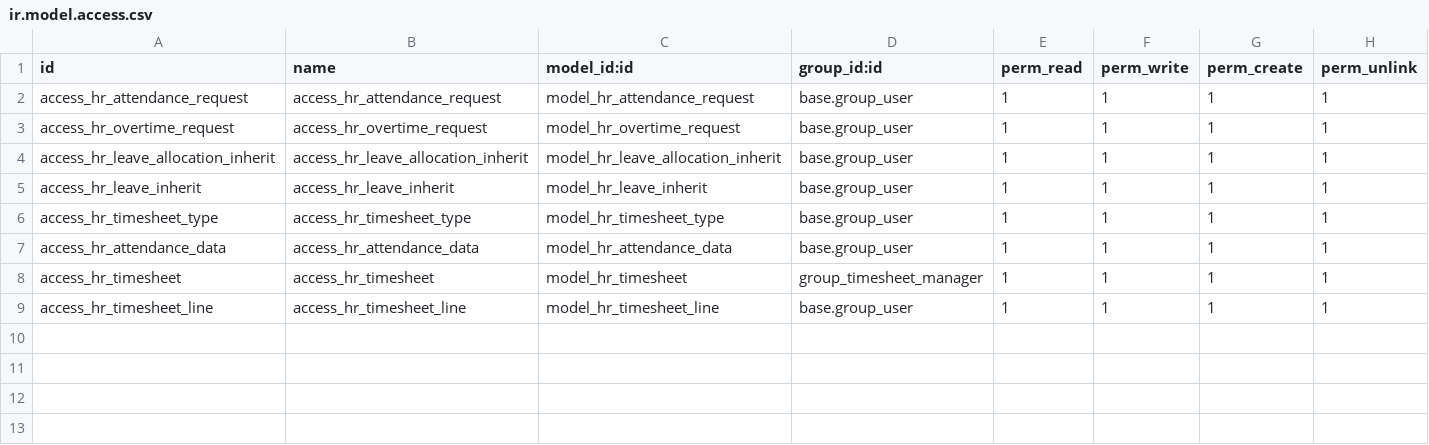
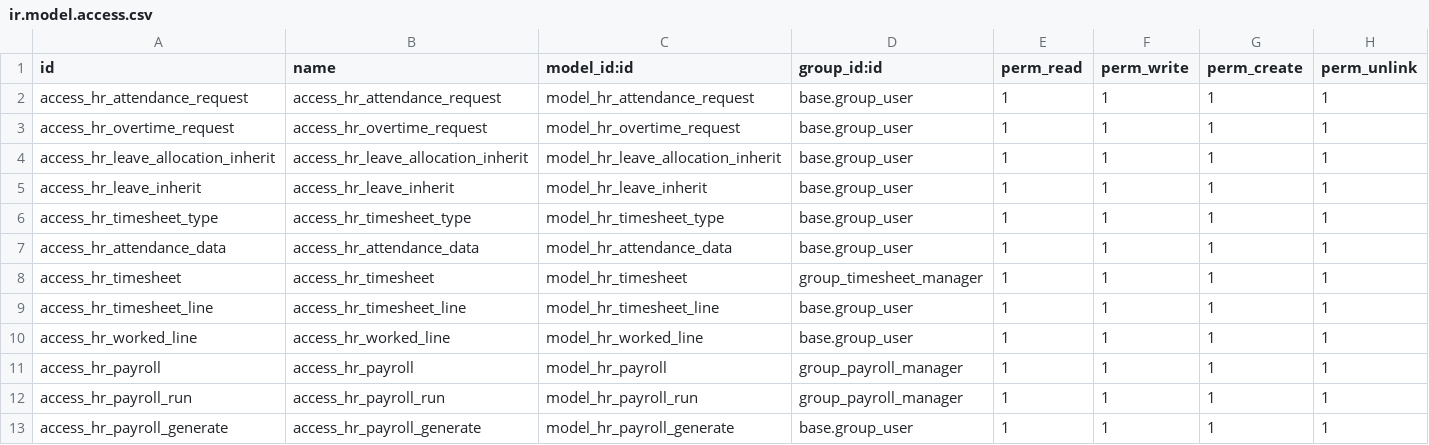
Before and after one commit to thanhdong210/KLTN, a CSV file: security/ir.model.access.csv, drawn as a sheet.

```diff
--- a/security/ir.model.access.csv
+++ b/security/ir.model.access.csv
@@ -9 +9,5 @@ access_hr_timesheet,access_hr_timesheet,model_hr_timesheet,group_timesheet_manag
 access_hr_timesheet_line,access_hr_timesheet_line,model_hr_timesheet_line,base.group_user,1,1,1,1
+access_hr_worked_line,access_hr_worked_line,model_hr_worked_line,base.group_user,1,1,1,1
+access_hr_payroll,access_hr_payroll,model_hr_payroll,group_payroll_manager,1,1,1,1
+access_hr_payroll_run,access_hr_payroll_run,model_hr_payroll_run,group_payroll_manager,1,1,1,1
+access_hr_payroll_generate,access_hr_payroll_generate,model_hr_payroll_generate,base.group_user,1,1,1,1
```
Also changed, not shown: 22 other files.
